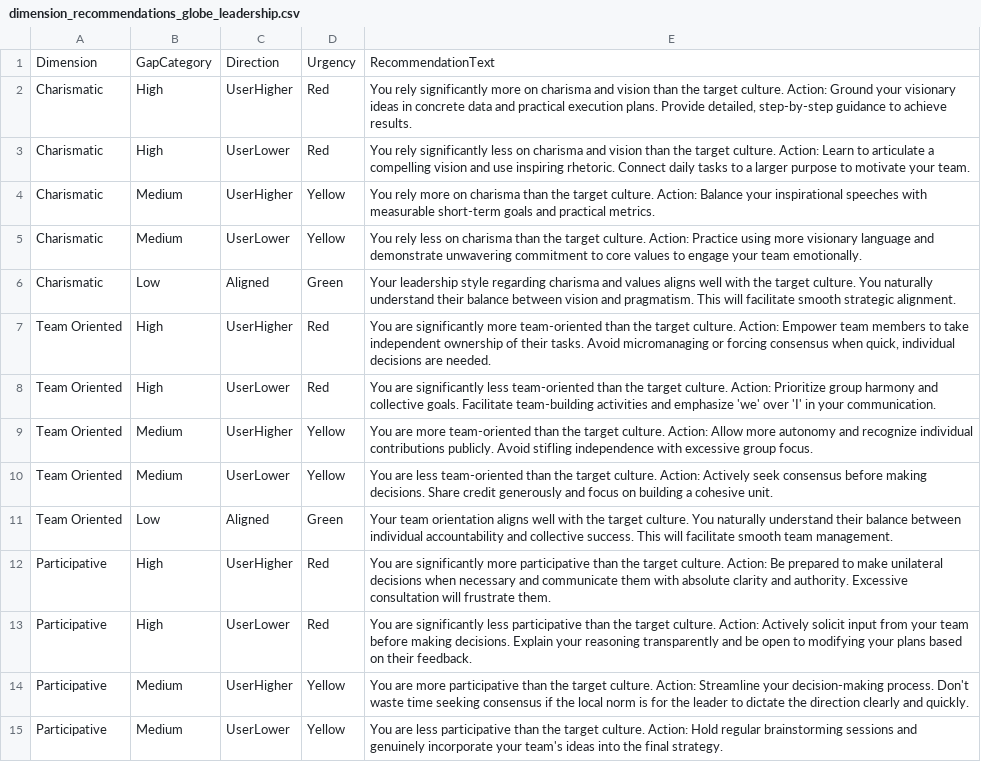
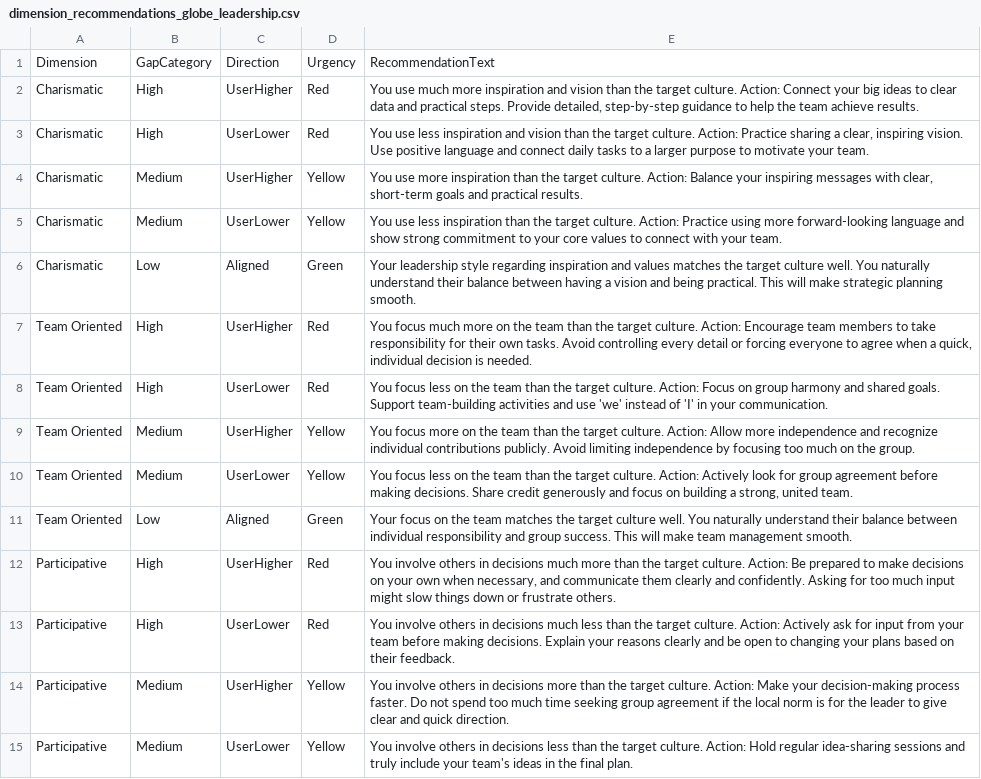
Before and after one commit to lena7199/cq-compass, a CSV file: data/dimension_recommendations_globe_leadership.csv, drawn as a sheet; only a part is shown; the diff covers the shown part only; the diff names each change by its address in the sheet, - before the commit and + after, or states it on an @@ line.

Commit message:
Update dimension_recommendations_globe_leadership.csv

```diff
--- a/data/dimension_recommendations_globe_leadership.csv
+++ b/data/dimension_recommendations_globe_leadership.csv
-E2: You rely significantly more on charisma and vision than the target culture. Action: Ground your visionary ideas in concrete data and practical execution plans. Provide detailed, step-by-step guidance to achieve results.
+E2: You use much more inspiration and vision than the target culture. Action: Connect your big ideas to clear data and practical steps. Provide detailed, step-by-step guidance to help the team achieve results.
-E3: You rely significantly less on charisma and vision than the target culture. Action: Learn to articulate a compelling vision and use inspiring rhetoric. Connect daily tasks…
+E3: You use less inspiration and vision than the target culture. Action: Practice sharing a clear, inspiring vision. Use positive language and connect daily tasks…
-E4: You rely more on charisma than the target culture. Action: Balance your inspirational speeches with measurable short-term goals and practical metrics.
+E4: You use more inspiration than the target culture. Action: Balance your inspiring messages with clear, short-term goals and practical results.
-E5: You rely less on charisma than the target culture. Action: Practice using more visionary language and demonstrate unwavering commitment to core values to engage your team emotionally.
+E5: You use less inspiration than the target culture. Action: Practice using more forward-looking language and show strong commitment to your core values to connect with your team.
-E6: …style regarding charisma and values aligns well with the target culture. You naturally understand their balance between vision and pragmatism. This will facilitate smooth strategic alignment.
+E6: …style regarding inspiration and values matches the target culture well. You naturally understand their balance between having a vision and being practical. This will make strategic planning smooth.
-E7: You are significantly more team-oriented than the target culture. Action: Empower team members to take independent ownership of their tasks. Avoid micromanaging or forcing consensus when quick, individual decisions are needed.
+E7: You focus much more on the team than the target culture. Action: Encourage team members to take responsibility for their own tasks. Avoid controlling every detail or forcing everyone to agree when a quick, individual decision is needed.
-E8: You are significantly less team-oriented than the target culture. Action: Prioritize group harmony and collective goals. Facilitate team-building activities and emphasize 'we' over 'I' in…
+E8: You focus less on the team than the target culture. Action: Focus on group harmony and shared goals. Support team-building activities and use 'we' instead of 'I' in…
-E9: You are more team-oriented than the target culture. Action: Allow more autonomy and recognize individual contributions publicly. Avoid stifling independence with excessive group focus.
+E9: You focus more on the team than the target culture. Action: Allow more independence and recognize individual contributions publicly. Avoid limiting independence by focusing too much on the group.
-E10: You are less team-oriented than the target culture. Action: Actively seek consensus before making decisions. Share credit generously and focus on building a cohesive unit.
+E10: You focus less on the team than the target culture. Action: Actively look for group agreement before making decisions. Share credit generously and focus on building a strong, united team.
-E11: Your team orientation aligns well with the target culture. You naturally understand their balance between individual accountability and collective success. This will facilitate smooth team management.
+E11: Your focus on the team matches the target culture well. You naturally understand their balance between individual responsibility and group success. This will make team management smooth.
-E12: You are significantly more participative than the target culture. Action: Be prepared to make unilateral decisions when necessary and communicate them with absolute clarity and authority. Excessive consultation will frustrate them.
+E12: You involve others in decisions much more than the target culture. Action: Be prepared to make decisions on your own when necessary, and communicate them clearly and confidently. Asking for too much input might slow things down or frustrate others.
-E13: You are significantly less participative than the target culture. Action: Actively solicit input from your team before making decisions. Explain your reasoning transparently and be open to modifying your plans…
+E13: You involve others in decisions much less than the target culture. Action: Actively ask for input from your team before making decisions. Explain your reasons clearly and be open to changing your plans…
-E14: You are more participative than the target culture. Action: Streamline your decision-making process. Don't waste time seeking consensus if the local norm is for the leader to dictate the direction clearly and quickly.
+E14: You involve others in decisions more than the target culture. Action: Make your decision-making process faster. Do not spend too much time seeking group agreement if the local norm is for the leader to give clear and quick direction.
-E15: You are less participative than the target culture. Action: Hold regular brainstorming sessions and genuinely incorporate your team's ideas into the final strategy.
+E15: You involve others in decisions less than the target culture. Action: Hold regular idea-sharing sessions and truly include your team's ideas in the final plan.
```
Also changed, not shown: 16 edited cells elsewhere in this file.
